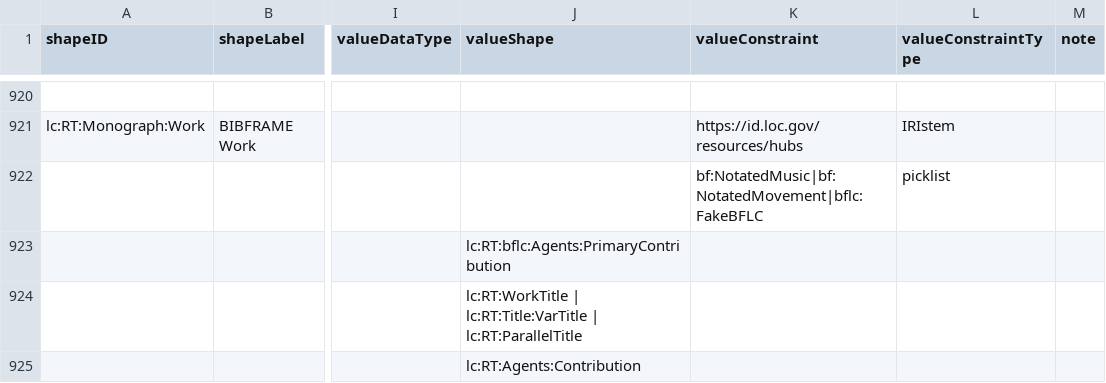
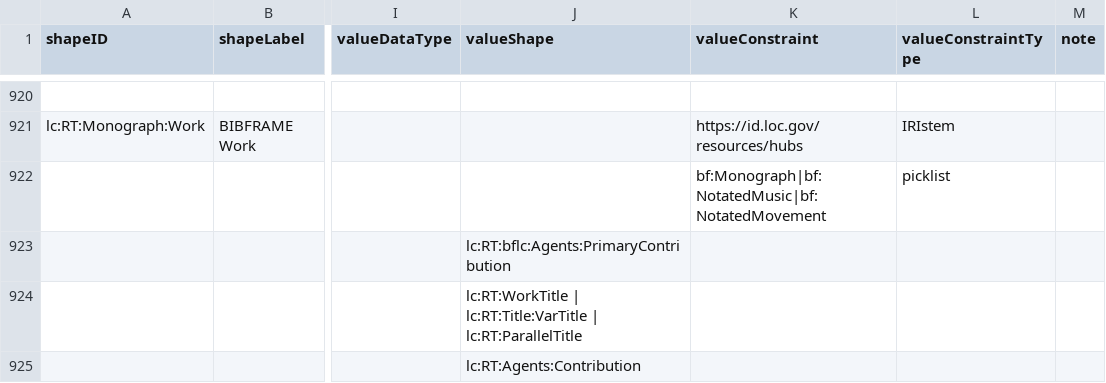
Before and after one commit to lcnetdev/marva-profiles, a CSV file: marva-stage/dctap.csv, drawn as a sheet; only a part is shown, gaps mark what is left out; the diff names each change by its address in the sheet, - before the commit and + after, or states it on an @@ line.

Commit message:
Update MARVA profiles

```diff
--- a/marva-stage/dctap.csv
+++ b/marva-stage/dctap.csv
-K922 (valueConstraint): bf:NotatedMusic|bf:NotatedMovement|bflc:FakeBFLC
+K922 (valueConstraint): bf:Monograph|bf:NotatedMusic|bf:NotatedMovement
```
Also changed, not shown: 2 other files.
